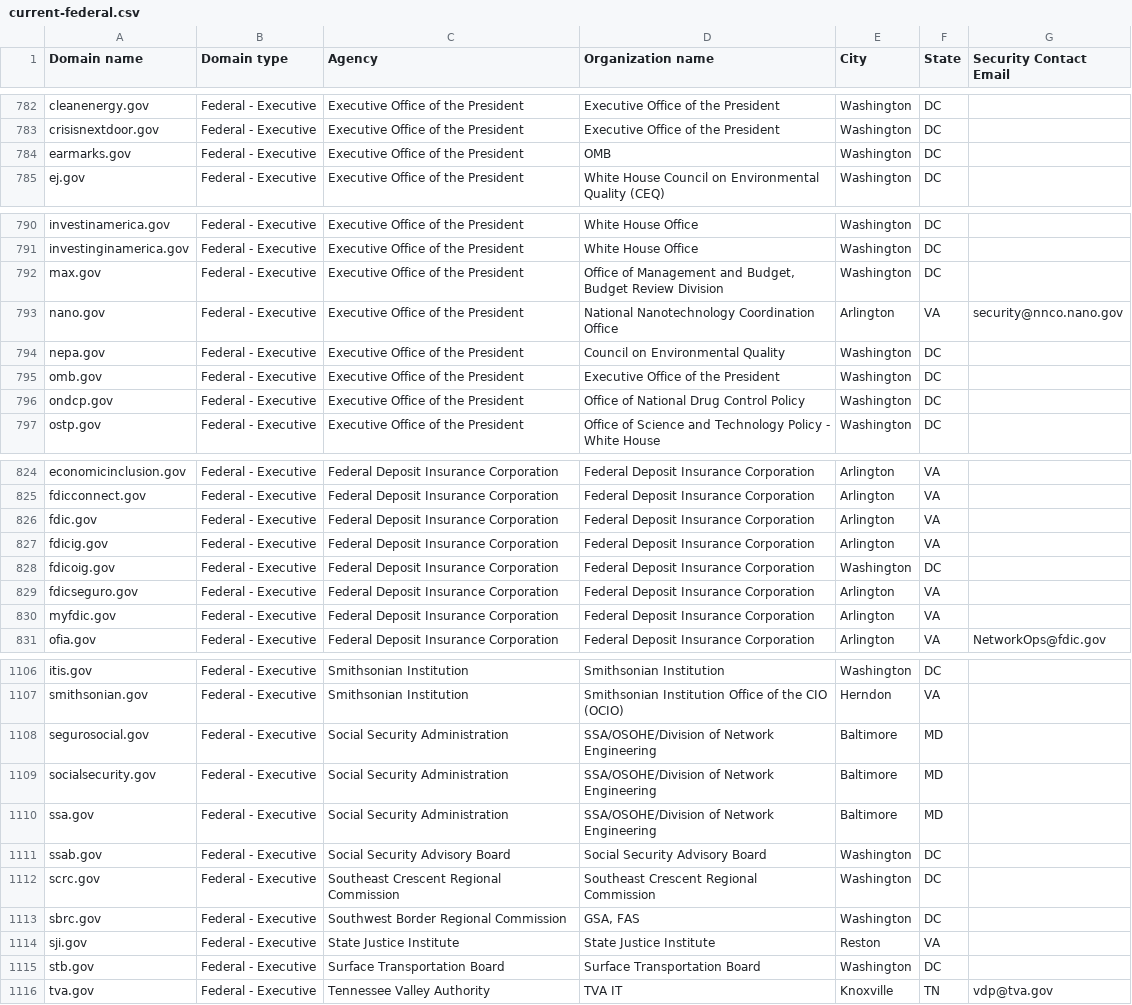
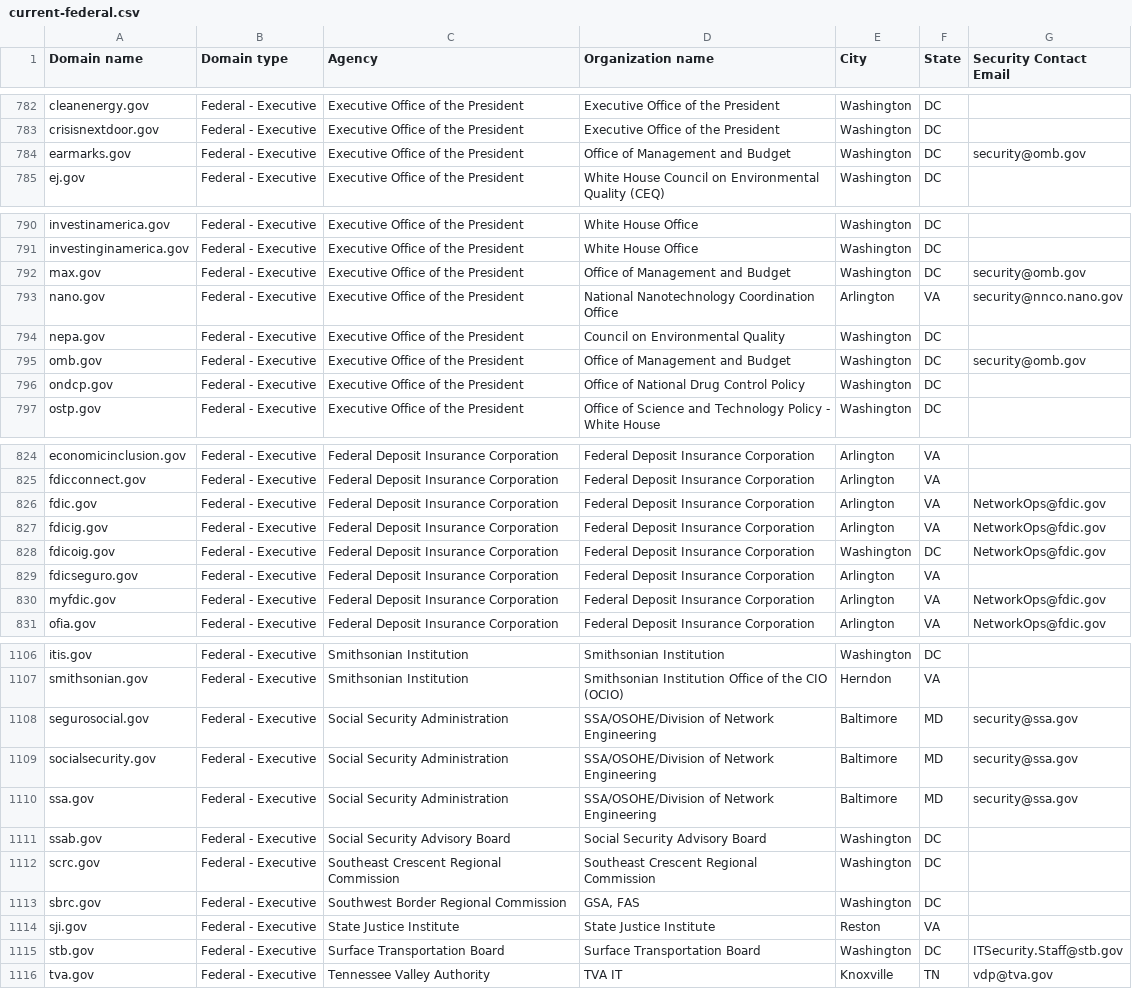
Before and after one commit to zandercymatics/dotgov-data, a CSV file: current-federal.csv, drawn as a sheet; only a part is shown, gaps mark what is left out; the diff covers the shown part only.

Commit message:
Flat: latest data (2023-12-23T06:24:30.673Z) {   "date": "2023-12-23T06:24:30.673Z",   "files": [     {       "name": "current-federal.csv",       "deltaBytes": 479,       "source": "https://manage.get.gov/api/v1/get-report/current-federal"     },     {       "name": "current-full.csv",       "deltaBytes": 1476,       "source": "https://manage.get.gov/api/v1/get-report/current-full"     }   ] }

```diff
--- a/current-federal.csv
+++ b/current-federal.csv
@@ -783,3 +783,3 @@ cleanenergy.gov,Federal - Executive,Executive Office of the President,Executive
 crisisnextdoor.gov,Federal - Executive,Executive Office of the President,Executive Office of the President,Washington,DC,
-earmarks.gov,Federal - Executive,Executive Office of the President,OMB,Washington,DC,
+earmarks.gov,Federal - Executive,Executive Office of the President,Office of Management and Budget,Washington,DC,security@omb.gov
 ej.gov,Federal - Executive,Executive Office of the President,White House Council on Environmental Quality (CEQ),Washington,DC,
@@ -791,6 +791,6 @@ investinamerica.gov,Federal - Executive,Executive Office of the President,White
 investinginamerica.gov,Federal - Executive,Executive Office of the President,White House Office,Washington,DC,
-max.gov,Federal - Executive,Executive Office of the President,"Office of Management and Budget, Budget Review Division",Washington,DC,
+max.gov,Federal - Executive,Executive Office of the President,Office of Management and Budget,Washington,DC,security@omb.gov
 nano.gov,Federal - Executive,Executive Office of the President,National Nanotechnology Coordination Office,Arlington,VA,security@nnco.nano.gov
 nepa.gov,Federal - Executive,Executive Office of the President,Council on Environmental Quality,Washington,DC,
-omb.gov,Federal - Executive,Executive Office of the President,Executive Office of the President,Washington,DC,
+omb.gov,Federal - Executive,Executive Office of the President,Office of Management and Budget,Washington,DC,security@omb.gov
 ondcp.gov,Federal - Executive,Executive Office of the President,Office of National Drug Control Policy,Washington,DC,
@@ -825,7 +825,7 @@ economicinclusion.gov,Federal - Executive,Federal Deposit Insurance Corporation,
 fdicconnect.gov,Federal - Executive,Federal Deposit Insurance Corporation,Federal Deposit Insurance Corporation,Arlington,VA,
-fdic.gov,Federal - Executive,Federal Deposit Insurance Corporation,Federal Deposit Insurance Corporation,Arlington,VA,
-fdicig.gov,Federal - Executive,Federal Deposit Insurance Corporation,Federal Deposit Insurance Corporation,Arlington,VA,
-fdicoig.gov,Federal - Executive,Federal Deposit Insurance Corporation,Federal Deposit Insurance Corporation,Washington,DC,
+fdic.gov,Federal - Executive,Federal Deposit Insurance Corporation,Federal Deposit Insurance Corporation,Arlington,VA,NetworkOps@fdic.gov
+fdicig.gov,Federal - Executive,Federal Deposit Insurance Corporation,Federal Deposit Insurance Corporation,Arlington,VA,NetworkOps@fdic.gov
+fdicoig.gov,Federal - Executive,Federal Deposit Insurance Corporation,Federal Deposit Insurance Corporation,Washington,DC,NetworkOps@fdic.gov
 fdicseguro.gov,Federal - Executive,Federal Deposit Insurance Corporation,Federal Deposit Insurance Corporation,Arlington,VA,
-myfdic.gov,Federal - Executive,Federal Deposit Insurance Corporation,Federal Deposit Insurance Corporation,Arlington,VA,
+myfdic.gov,Federal - Executive,Federal Deposit Insurance Corporation,Federal Deposit Insurance Corporation,Arlington,VA,NetworkOps@fdic.gov
 ofia.gov,Federal - Executive,Federal Deposit Insurance Corporation,Federal Deposit Insurance Corporation,Arlington,VA,NetworkOps@fdic.gov
@@ -1107,5 +1107,5 @@ itis.gov,Federal - Executive,Smithsonian Institution,Smithsonian Institution,Was
 smithsonian.gov,Federal - Executive,Smithsonian Institution,Smithsonian Institution Office of the CIO (OCIO),Herndon,VA,
-segurosocial.gov,Federal - Executive,Social Security Administration,SSA/OSOHE/Division of Network Engineering ,Baltimore,MD,
-socialsecurity.gov,Federal - Executive,Social Security Administration,SSA/OSOHE/Division of Network Engineering,Baltimore,MD,
-ssa.gov,Federal - Executive,Social Security Administration,SSA/OSOHE/Division of Network Engineering,Baltimore,MD,
+segurosocial.gov,Federal - Executive,Social Security Administration,SSA/OSOHE/Division of Network Engineering ,Baltimore,MD,security@ssa.gov
+socialsecurity.gov,Federal - Executive,Social Security Administration,SSA/OSOHE/Division of Network Engineering,Baltimore,MD,security@ssa.gov
+ssa.gov,Federal - Executive,Social Security Administration,SSA/OSOHE/Division of Network Engineering,Baltimore,MD,security@ssa.gov
 ssab.gov,Federal - Executive,Social Security Advisory Board,Social Security Advisory Board,Washington,DC,
@@ -1114,3 +1114,3 @@ sbrc.gov,Federal - Executive,Southwest Border Regional Commission,"GSA, FAS",Was
 sji.gov,Federal - Executive,State Justice Institute,State Justice Institute,Reston,VA,
-stb.gov,Federal - Executive,Surface Transportation Board,Surface Transportation Board,Washington,DC,
+stb.gov,Federal - Executive,Surface Transportation Board,Surface Transportation Board,Washington,DC,ITSecurity.Staff@stb.gov
 tva.gov,Federal - Executive,Tennessee Valley Authority,TVA IT,Knoxville,TN,vdp@tva.gov
```
Also changed, not shown: 17 edited cells elsewhere in this file, current-full.csv.
